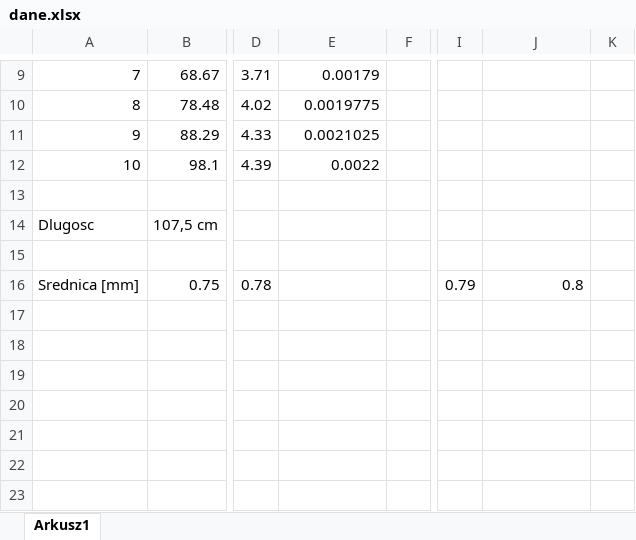
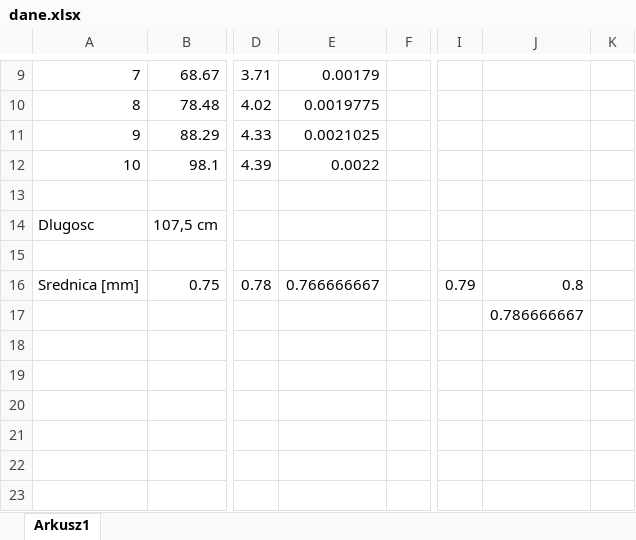
Before and after one commit to tsmyda/FizykaLaby, an Excel workbook: ModulYounga/dane.xlsx, sheet Arkusz1, drawn as a sheet; only a part is shown, gaps mark what is left out; values as stored, in another font and other column widths than the file's, no borders; charts and pictures not drawn; the diff names each change by its address in the sheet, - before the commit and + after, or states it on an @@ line.

```diff
--- a/ModulYounga/dane.xlsx (sheet Arkusz1)
+++ b/ModulYounga/dane.xlsx (sheet Arkusz1)
-E16: (empty)
+E16: 0.766666667
-J17: (empty)
+J17: 0.786666667
```
Also changed, not shown: 15 other files.
